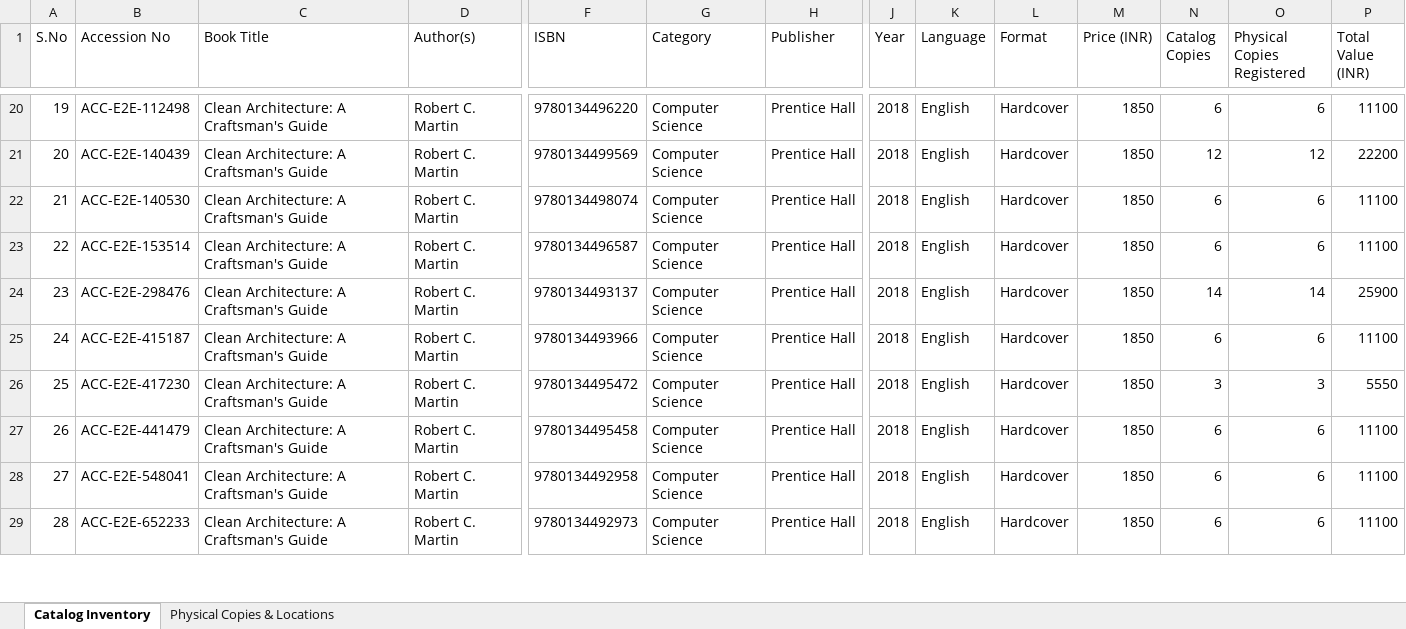
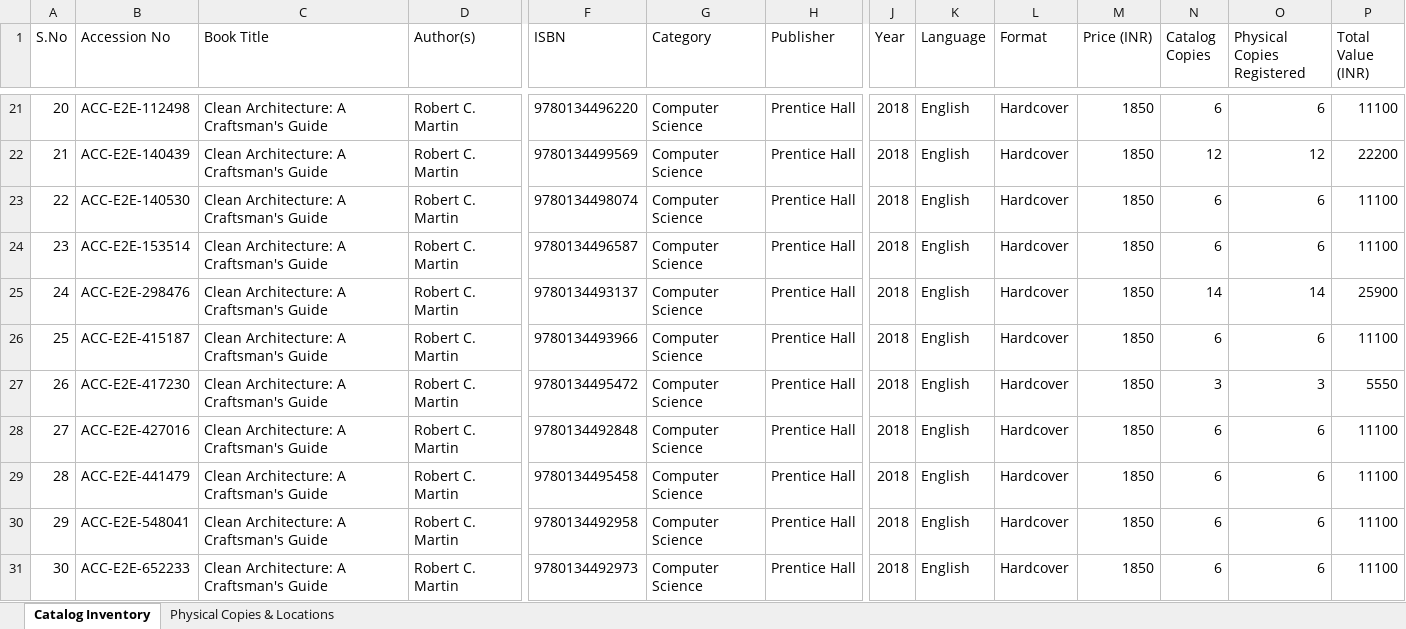
Before and after one commit to Azimullah-6430/Library-Management-System, an Excel workbook: backend/exports/crescent_library_inventory.xlsx, sheet Catalog Inventory, drawn as a sheet; only a part is shown, gaps mark what is left out; values as stored, in another font and other column widths than the file's, no borders; rows hold the shown columns only; the diff covers the shown part only; the diff names each change by its address in the sheet, - before the commit and + after, or states it on an @@ line.

```diff
--- a/backend/exports/crescent_library_inventory.xlsx (sheet Catalog Inventory)
+++ b/backend/exports/crescent_library_inventory.xlsx (sheet Catalog Inventory)
@@ column A (S.No) renumbered from row 15 down @@
+row 28: 27 | ACC-E2E-427016 | Clean Architecture: A Craftsman's Guide | Robert C. Martin | 9780134492848 | Computer Science | Prentice Hall | 2018 | English | Hardcover | 1850 | 6 | 6 | 11100
```
Also changed, not shown: 1 added row and 3 edited cells elsewhere in this sheet, sheet Physical Copies & Locations, 9 other files.
